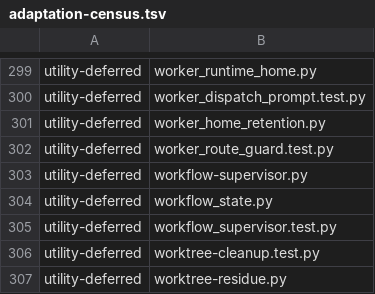
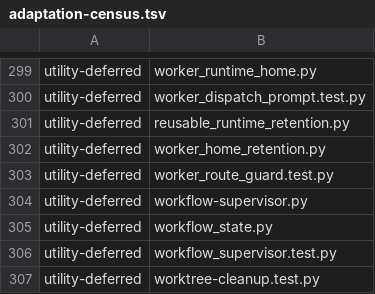
Before and after one commit to dmlguq456/hearting, a TSV file: tools/adaptation-census.tsv, drawn as a sheet; only a part is shown, gaps mark what is left out; the shorter side is filled out with more unchanged rows; the diff names each change by its address in the sheet, - before the commit and + after, or states it on an @@ line.

```diff
--- a/tools/adaptation-census.tsv
+++ b/tools/adaptation-census.tsv
+row 301: utility-deferred | reusable_runtime_retention.py
```
Also changed, not shown: 4 other files.
